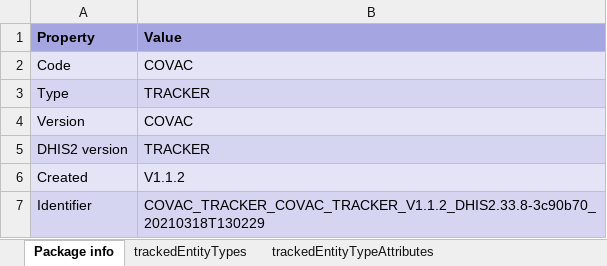
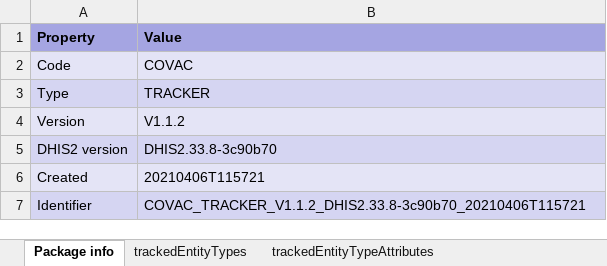
Before and after one commit to dhis2-metadata/COVAC_EIR-TRK-Electronic_Immunization_Registry_Covid19_Vaccines, an Excel workbook: complete/reference.xlsx, sheet Package info, drawn as a sheet; values as stored, in another font and other column widths than the file's, no borders; the diff names each change by its address in the sheet, - before the commit and + after, or states it on an @@ line.

Commit message:
feat: update package for D2.33

```diff
--- a/complete/reference.xlsx (sheet Package info)
+++ b/complete/reference.xlsx (sheet Package info)
-B4 (Value): COVAC
+B4 (Value): V1.1.2
-B5 (Value): TRACKER
+B5 (Value): DHIS2.33.8-3c90b70
-B6 (Value): V1.1.2
+B6 (Value): 20210406T115721
-B7 (Value): COVAC_TRACKER_COVAC_TRACKER_V1.1.2_DHIS2.33.8-3c90b70_20210318T130229
+B7 (Value): COVAC_TRACKER_V1.1.2_DHIS2.33.8-3c90b70_20210406T115721
```
Also changed, not shown: sheet trackedEntityAttributes, sheet dataElementGroups, sheet programTrackedEntityAttributes, sheet programStageSections, sheet programs, 2 other files.
